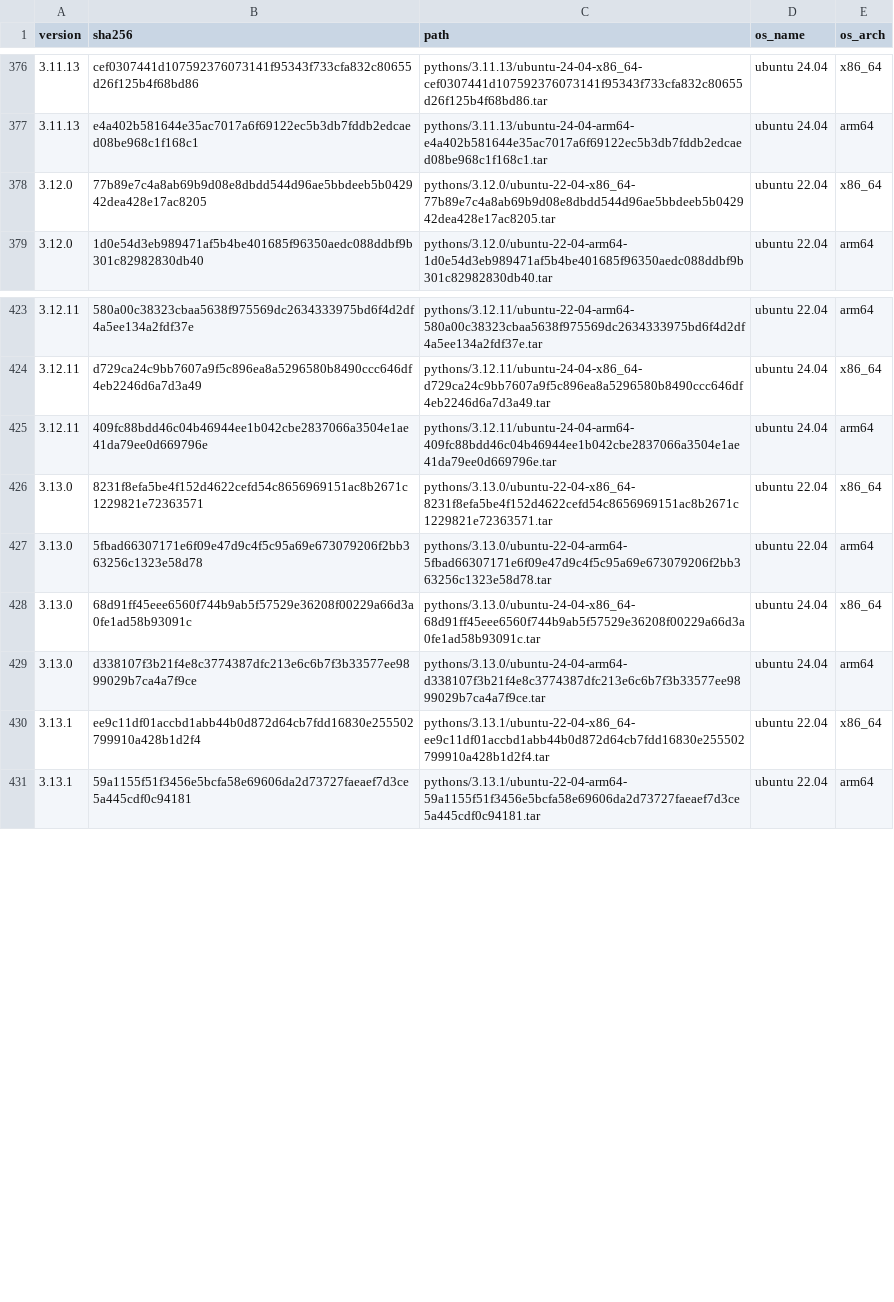
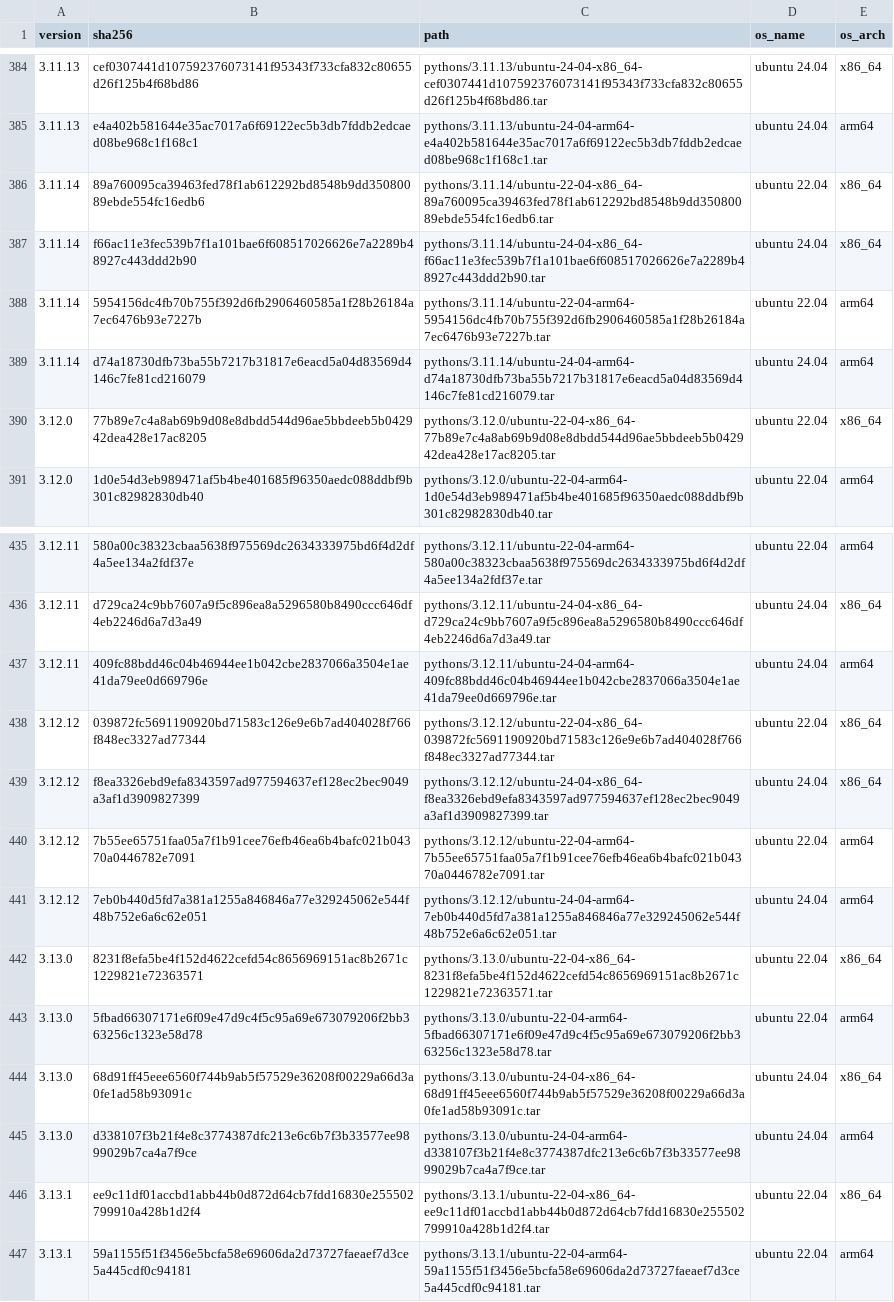
Before and after one commit to rwx-cloud/packages, a CSV file: python/install/known-pythons.csv, drawn as a sheet; only a part is shown, gaps mark what is left out; the diff covers the shown part only.

Commit message:
[python/install] Adds support for Python 3.14.0 (#273)

```diff
--- a/python/install/known-pythons.csv
+++ b/python/install/known-pythons.csv
@@ -377,2 +385,6 @@ version,sha256,path,os_name,os_arch
 3.11.13,e4a402b581644e35ac7017a6f69122ec5b3db7fddb2edcaed08be968c1f168c1,pythons/3.11.13/ubuntu-24-04-arm64-e4a402b581644e35ac7017a6f69122ec5b3db7fddb2edcaed08be968c1f168c1.tar,ubuntu 24.04,arm64
+3.11.14,89a760095ca39463fed78f1ab612292bd8548b9dd35080089ebde554fc16edb6,pythons/3.11.14/ubuntu-22-04-x86_64-89a760095ca39463fed78f1ab612292bd8548b9dd35080089ebde554fc16edb6.tar,ubuntu 22.04,x86_64
+3.11.14,f66ac11e3fec539b7f1a101bae6f608517026626e7a2289b48927c443ddd2b90,pythons/3.11.14/ubuntu-24-04-x86_64-f66ac11e3fec539b7f1a101bae6f608517026626e7a2289b48927c443ddd2b90.tar,ubuntu 24.04,x86_64
+3.11.14,5954156dc4fb70b755f392d6fb2906460585a1f28b26184a7ec6476b93e7227b,pythons/3.11.14/ubuntu-22-04-arm64-5954156dc4fb70b755f392d6fb2906460585a1f28b26184a7ec6476b93e7227b.tar,ubuntu 22.04,arm64
+3.11.14,d74a18730dfb73ba55b7217b31817e6eacd5a04d83569d4146c7fe81cd216079,pythons/3.11.14/ubuntu-24-04-arm64-d74a18730dfb73ba55b7217b31817e6eacd5a04d83569d4146c7fe81cd216079.tar,ubuntu 24.04,arm64
 3.12.0,77b89e7c4a8ab69b9d08e8dbdd544d96ae5bbdeeb5b042942dea428e17ac8205,pythons/3.12.0/ubuntu-22-04-x86_64-77b89e7c4a8ab69b9d08e8dbdd544d96ae5bbdeeb5b042942dea428e17ac8205.tar,ubuntu 22.04,x86_64
@@ -425,2 +437,6 @@ version,sha256,path,os_name,os_arch
 3.12.11,409fc88bdd46c04b46944ee1b042cbe2837066a3504e1ae41da79ee0d669796e,pythons/3.12.11/ubuntu-24-04-arm64-409fc88bdd46c04b46944ee1b042cbe2837066a3504e1ae41da79ee0d669796e.tar,ubuntu 24.04,arm64
+3.12.12,039872fc5691190920bd71583c126e9e6b7ad404028f766f848ec3327ad77344,pythons/3.12.12/ubuntu-22-04-x86_64-039872fc5691190920bd71583c126e9e6b7ad404028f766f848ec3327ad77344.tar,ubuntu 22.04,x86_64
+3.12.12,f8ea3326ebd9efa8343597ad977594637ef128ec2bec9049a3af1d3909827399,pythons/3.12.12/ubuntu-24-04-x86_64-f8ea3326ebd9efa8343597ad977594637ef128ec2bec9049a3af1d3909827399.tar,ubuntu 24.04,x86_64
+3.12.12,7b55ee65751faa05a7f1b91cee76efb46ea6b4bafc021b04370a0446782e7091,pythons/3.12.12/ubuntu-22-04-arm64-7b55ee65751faa05a7f1b91cee76efb46ea6b4bafc021b04370a0446782e7091.tar,ubuntu 22.04,arm64
+3.12.12,7eb0b440d5fd7a381a1255a846846a77e329245062e544f48b752e6a6c62e051,pythons/3.12.12/ubuntu-24-04-arm64-7eb0b440d5fd7a381a1255a846846a77e329245062e544f48b752e6a6c62e051.tar,ubuntu 24.04,arm64
 3.13.0,8231f8efa5be4f152d4622cefd54c8656969151ac8b2671c1229821e72363571,pythons/3.13.0/ubuntu-22-04-x86_64-8231f8efa5be4f152d4622cefd54c8656969151ac8b2671c1229821e72363571.tar,ubuntu 22.04,x86_64
```
Also changed, not shown: 16 added rows elsewhere in this file, 3 other files.
